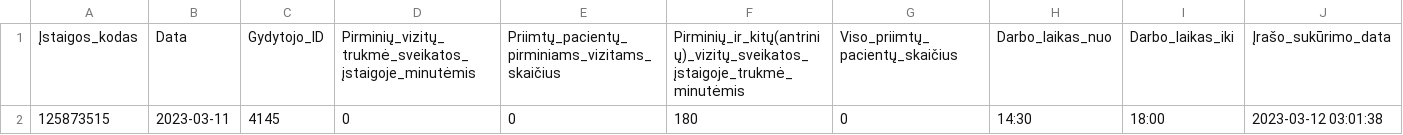
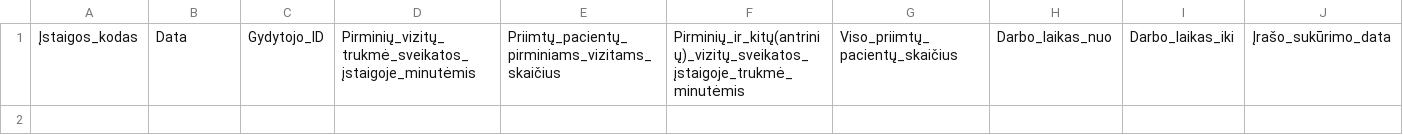
Before and after one commit to vilnius/centro-poliklinika, a CSV file: data/Centro_poliklinika/Registracija/125873515_family_doctors_visits_hours.csv, drawn as a sheet; the diff names each change by its address in the sheet, - before the commit and + after, or states it on an @@ line.

Commit message:
Centro poliklinika automatic update

```diff
--- a/data/Centro_poliklinika/Registracija/125873515_family_doctors_visits_hours.csv
+++ b/data/Centro_poliklinika/Registracija/125873515_family_doctors_visits_hours.csv
-row 2: 125873515 | 2023-03-11 | 4145 | 0 | 0 | 180 | 0 | 14:30 | 18:00 | 2023-03-12 03:01:38
```
Also changed, not shown: data/Centro_poliklinika/Registracija/125873515_doctors_excluded.csv, data/Centro_poliklinika/Registracija/125873515_family_doctors_list.csv, 1 other file.
